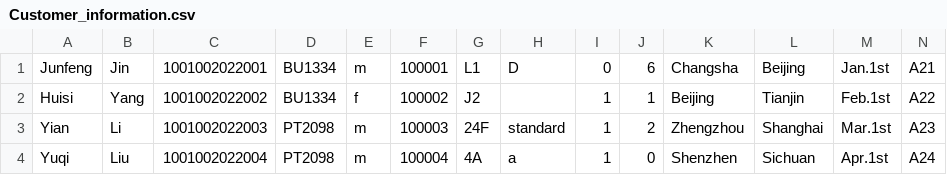
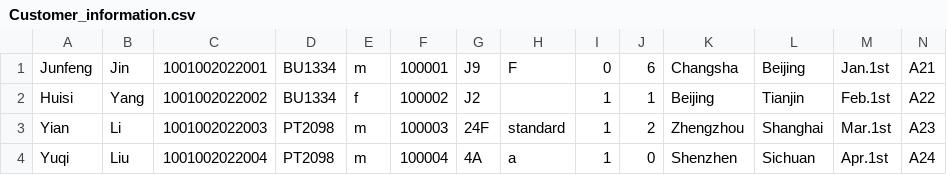
Before and after one commit to youyang-617/javafx_flight_check_in, a CSV file: src/main/resources/com/example/demo1/Customer_information.csv, drawn as a sheet.

```diff
--- a/src/main/resources/com/example/demo1/Customer_information.csv
+++ b/src/main/resources/com/example/demo1/Customer_information.csv
@@ -1,2 +1,2 @@
-Junfeng,Jin,1001002022001,BU1334,m,100001,L1,D,0,6,Changsha,Beijing,Jan.1st,A21
+Junfeng,Jin,1001002022001,BU1334,m,100001,J9,F,0,6,Changsha,Beijing,Jan.1st,A21
 Huisi,Yang,1001002022002,BU1334,f,100002,J2, ,1,1,Beijing,Tianjin,Feb.1st,A22
```
Also changed, not shown: src/main/resources/com/example/demo1/temp.csv, temp.csv, 2 other files.
